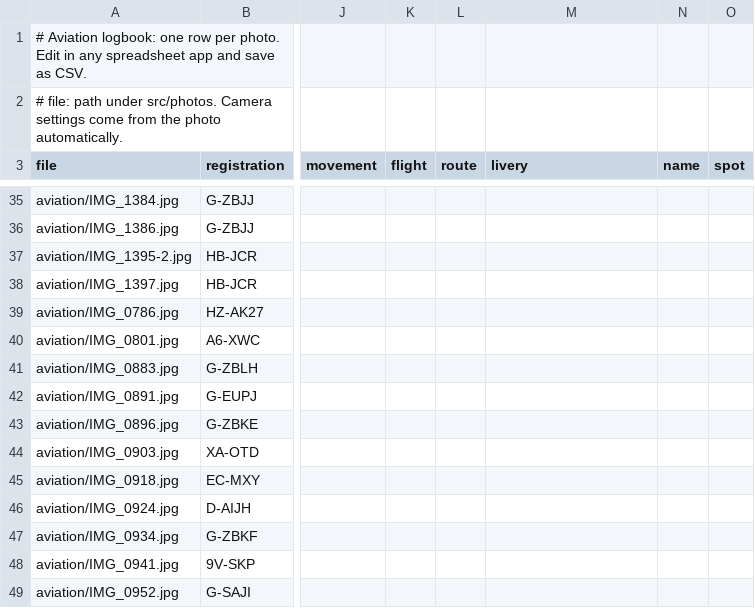
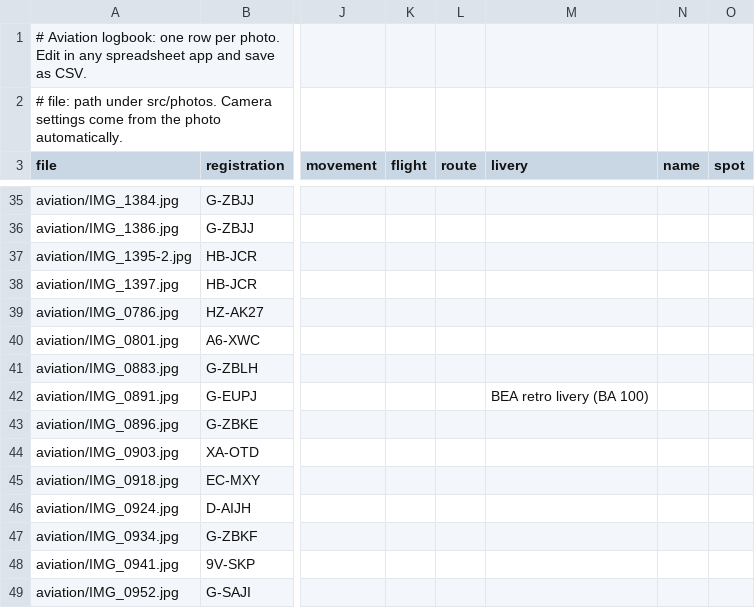
Before and after one commit to Jiang6082/Jiang6082.github.io, a CSV file: src/data/aviation.csv, drawn as a sheet; only a part is shown, gaps mark what is left out; the diff names each change by its address in the sheet, - before the commit and + after, or states it on an @@ line.

Commit message:
Aviation logbook: mark special liveries and filter by them
Cards in a special livery get a badge on the photo; a Livery filter shows
special liveries only (?livery=special). G-EUPJ: BEA retro livery (BA 100).

```diff
--- a/src/data/aviation.csv
+++ b/src/data/aviation.csv
-M42 (livery): (empty)
+M42 (livery): BEA retro livery (BA 100)
```
Also changed, not shown: 1 other file.
